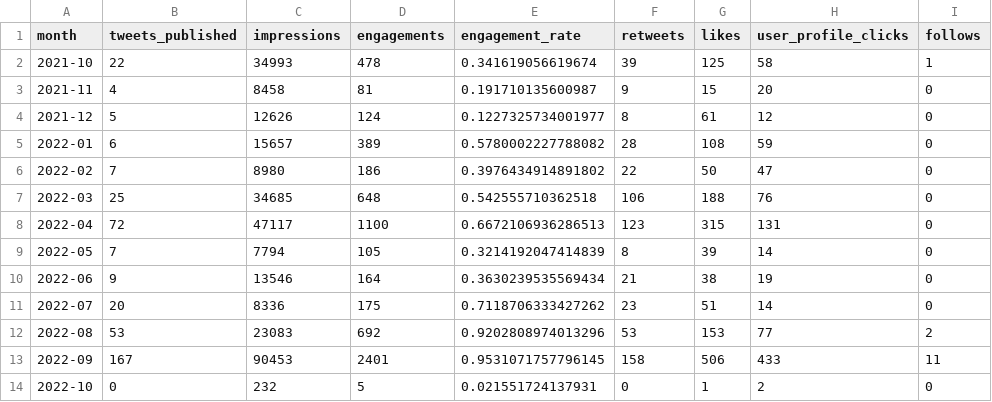
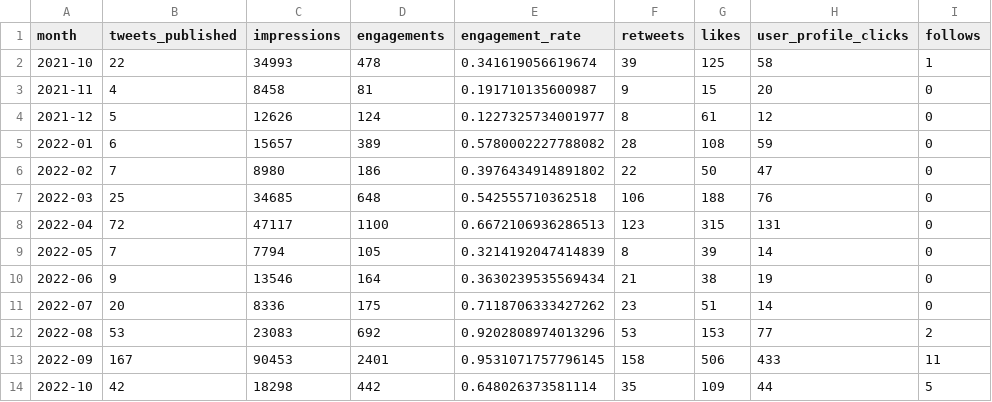
Before and after one commit to open-innovations/leeds-digital-festival-data, a CSV file: src/_data/metrics/twitter/monthly.csv, drawn as a sheet.

```diff
--- a/src/_data/metrics/twitter/monthly.csv
+++ b/src/_data/metrics/twitter/monthly.csv
@@ -13,2 +13,2 @@ month,tweets_published,impressions,engagements,engagement_rate,retweets,likes,us
 2022-09,167,90453,2401,0.9531071757796145,158,506,433,11
-2022-10,0,232,5,0.021551724137931,0,1,2,0
+2022-10,42,18298,442,0.648026373581114,35,109,44,5
```
Also changed, not shown: src/_data/metrics/linkedin/monthly_updates.csv, src/_data/metrics/website/monthly.csv, 8 other files.
